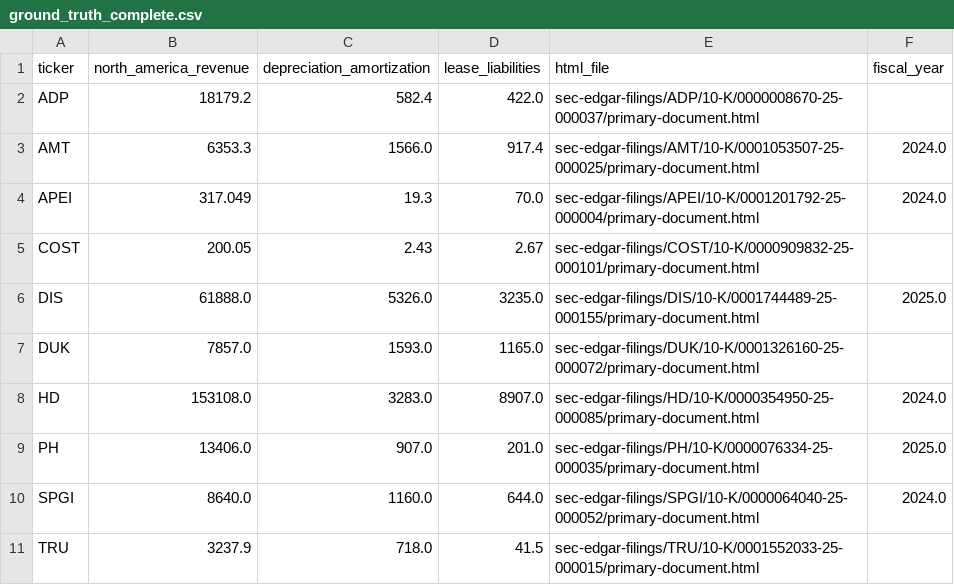
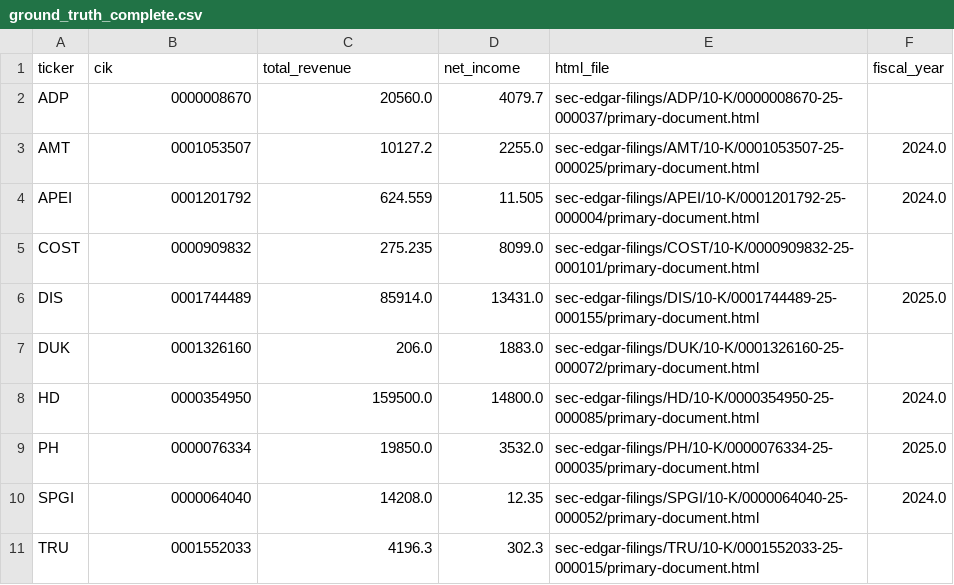
Before and after one commit to genewang/EDGAR, a CSV file: ground_truth_complete.csv, drawn as a sheet.

Commit message:
Add architecture diagrams and update extraction system with new features
- Add comprehensive Diagram.md with architecture, flow, and state diagrams
- Update extraction system to use CIK, Total Revenue, and Net Income
- Add complete ground truth data for 10 companies
- Add test scripts for complete extraction testing
- Add helper scripts for feature extraction from HTML
- Update documentation with feature change summaries

```diff
--- a/ground_truth_complete.csv
+++ b/ground_truth_complete.csv
@@ -1,11 +1,11 @@
-ticker,north_america_revenue,depreciation_amortization,lease_liabilities,html_file,fiscal_year
-ADP,18179.2,582.4,422.0,sec-edgar-filings/ADP/10-K/0000008670-25-000037/primary-document.html,
-AMT,6353.3,1566.0,917.4,sec-edgar-filings/AMT/10-K/0001053507-25-000025/primary-document.html,2024.0
-APEI,317.049,19.3,70.0,sec-edgar-filings/APEI/10-K/0001201792-25-000004/primary-document.html,2024.0
-COST,200.05,2.43,2.67,sec-edgar-filings/COST/10-K/0000909832-25-000101/primary-document.html,
-DIS,61888.0,5326.0,3235.0,sec-edgar-filings/DIS/10-K/0001744489-25-000155/primary-document.html,2025.0
-DUK,7857.0,1593.0,1165.0,sec-edgar-filings/DUK/10-K/0001326160-25-000072/primary-document.html,
-HD,153108.0,3283.0,8907.0,sec-edgar-filings/HD/10-K/0000354950-25-000085/primary-document.html,2024.0
-PH,13406.0,907.0,201.0,sec-edgar-filings/PH/10-K/0000076334-25-000035/primary-document.html,2025.0
-SPGI,8640.0,1160.0,644.0,sec-edgar-filings/SPGI/10-K/0000064040-25-000052/primary-document.html,2024.0
-TRU,3237.9,718.0,41.5,sec-edgar-filings/TRU/10-K/0001552033-25-000015/primary-document.html,
+ticker,cik,total_revenue,net_income,html_file,fiscal_year
+ADP,0000008670,20560.0,4079.7,sec-edgar-filings/ADP/10-K/0000008670-25-000037/primary-document.html,
+AMT,0001053507,10127.2,2255.0,sec-edgar-filings/AMT/10-K/0001053507-25-000025/primary-document.html,2024.0
+APEI,0001201792,624.559,11.505,sec-edgar-filings/APEI/10-K/0001201792-25-000004/primary-document.html,2024.0
+COST,0000909832,275.235,8099.0,sec-edgar-filings/COST/10-K/0000909832-25-000101/primary-document.html,
+DIS,0001744489,85914.0,13431.0,sec-edgar-filings/DIS/10-K/0001744489-25-000155/primary-document.html,2025.0
+DUK,0001326160,206.0,1883.0,sec-edgar-filings/DUK/10-K/0001326160-25-000072/primary-document.html,
+HD,0000354950,159500.0,14800.0,sec-edgar-filings/HD/10-K/0000354950-25-000085/primary-document.html,2024.0
+PH,0000076334,19850.0,3532.0,sec-edgar-filings/PH/10-K/0000076334-25-000035/primary-document.html,2025.0
+SPGI,0000064040,14208.0,12.35,sec-edgar-filings/SPGI/10-K/0000064040-25-000052/primary-document.html,2024.0
+TRU,0001552033,4196.3,302.3,sec-edgar-filings/TRU/10-K/0001552033-25-000015/primary-document.html,
```
Also changed, not shown: 12 other files.
